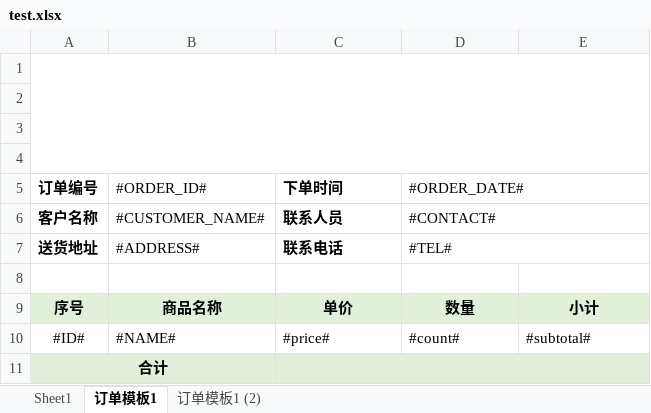
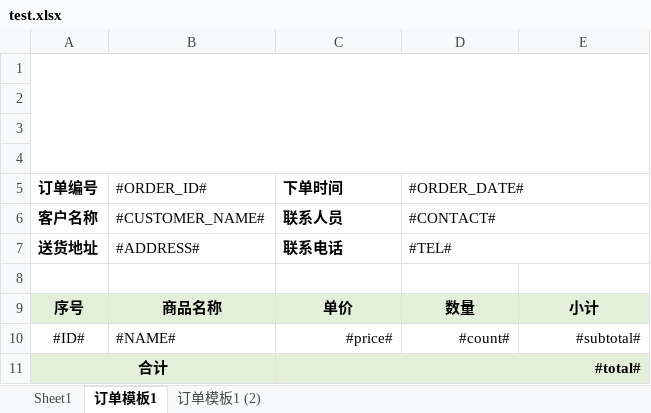
Before and after one commit to syuntau/yiqin, an Excel workbook: src/com/yiqin/template/test.xlsx, sheet 订单模板1, drawn as a sheet; values as stored, in another font and other column widths than the file's, no borders; charts and pictures not drawn; the diff names each change by its address in the sheet, - before the commit and + after, or states it on an @@ line.

Commit message:
modify export-order

```diff
--- a/src/com/yiqin/template/test.xlsx (sheet 订单模板1)
+++ b/src/com/yiqin/template/test.xlsx (sheet 订单模板1)
-C10:E10 alignment: left
+C10:E10 alignment: right
-C11 (下单时间): (empty)
+C11 (下单时间): #total#
```
Also changed, not shown: 4 other files.
